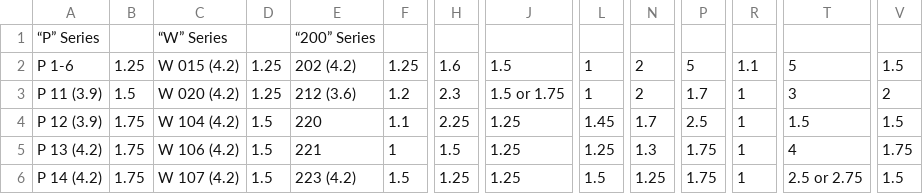
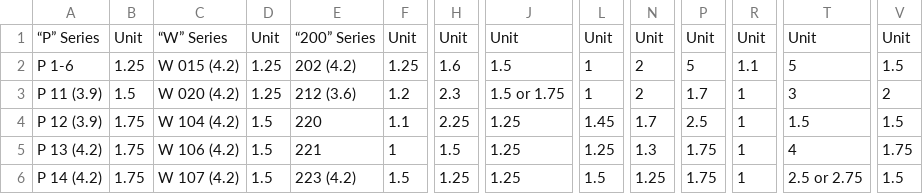
Before and after one commit to sedhain-pankaj/Hopkins-Inventory-Management, a CSV file: assets/cornice_rate.csv, drawn as a sheet; only a part is shown, gaps mark what is left out; the diff names each change by its address in the sheet, - before the commit and + after, or states it on an @@ line.

Commit message:
unit heading added

```diff
--- a/assets/cornice_rate.csv
+++ b/assets/cornice_rate.csv
-B1: (empty)
+B1: Unit
-D1: (empty)
+D1: Unit
-F1: (empty)
+F1: Unit
-H1: (empty)
+H1: Unit
-J1: (empty)
+J1: Unit
-L1: (empty)
+L1: Unit
-N1: (empty)
+N1: Unit
-P1: (empty)
+P1: Unit
-R1: (empty)
+R1: Unit
-T1: (empty)
+T1: Unit
-V1: (empty)
+V1: Unit
```
